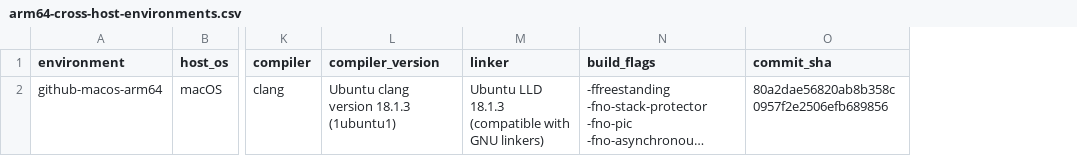
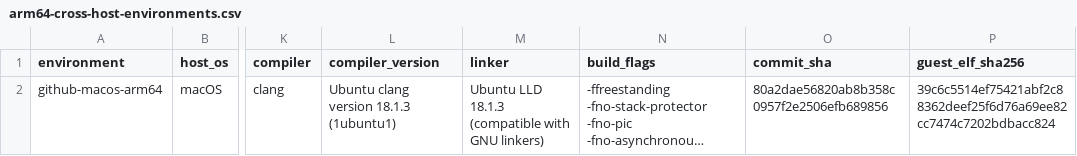
Before and after one commit to abdelhalimyasser/LettuceOs, a CSV file: results/raw/platform-matrix/github-macos-arm64/arm64-cross-host-environments.csv, drawn as a sheet; only a part is shown, gaps mark what is left out; long unchanged cells end in …; the diff names each change by its address in the sheet, - before the commit and + after, or states it on an @@ line.

Commit message:
results: finalize five-host ARM64 evaluation provenance

```diff
--- a/results/raw/platform-matrix/github-macos-arm64/arm64-cross-host-environments.csv
+++ b/results/raw/platform-matrix/github-macos-arm64/arm64-cross-host-environments.csv
+column P (guest_elf_sha256), row 2: 39c6c5514ef75421abf2c88362deef25f6d76a69ee82cc7474c7202bdbacc824
```
Also changed, not shown: results/processed/arm64-cross-host-summary.csv, results/raw/platform-matrix/github-macos-x86_64/arm64-cross-host-environments.csv, 25 other files.
